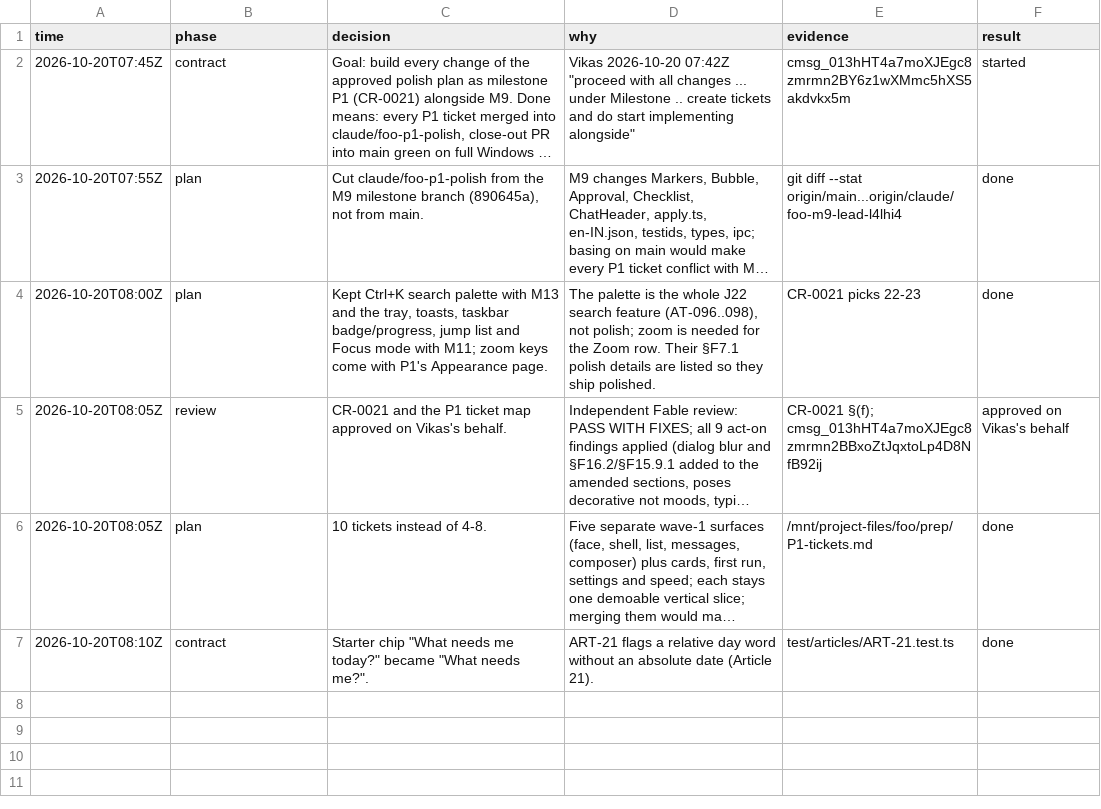
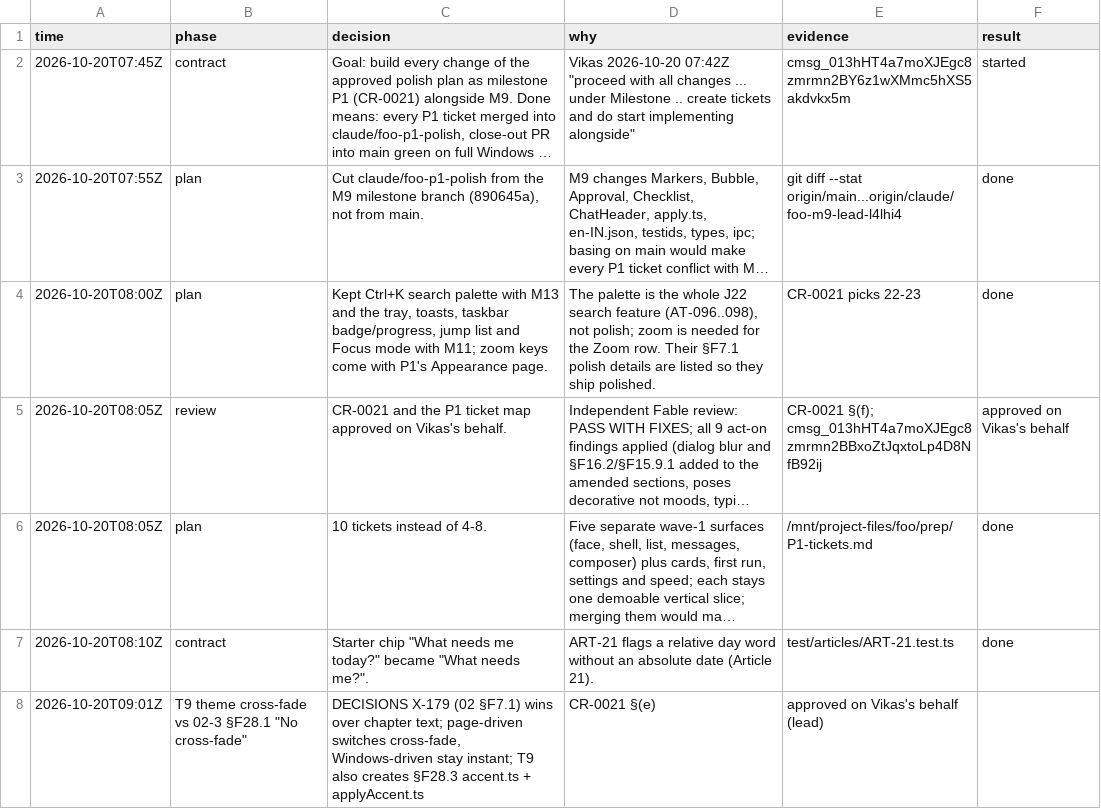
Before and after one commit to vikas53953/foo-agent, a TSV file: docs/decisions/P1.tsv, drawn as a sheet; long unchanged cells end in ….

```diff
--- a/docs/decisions/P1.tsv
+++ b/docs/decisions/P1.tsv
@@ -7 +7,2 @@ time	phase	decision	why	evidence	result
 2026-10-20T08:10Z	contract	Starter chip "What needs me today?" became "What needs me?".	ART-21 flags a relative day word without an absolute date (Article 21).	test/articles/ART-21.test.ts	done
+2026-10-20T09:01Z	T9 theme cross-fade vs 02-3 §F28.1 "No cross-fade"	DECISIONS X-179 (02 §F7.1) wins over chapter text; page-driven switches cross-fade, Windows-driven stay instant; T9 also creates §F28.3 accent.ts + applyAccent.ts	CR-0021 §(e)	approved on Vikas's behalf (lead)
```
Also changed, not shown: 1 other file.
